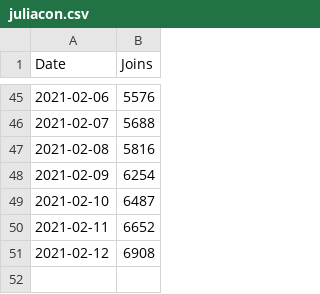
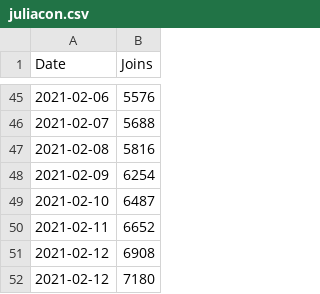
Before and after one commit to DragonflyStats/Projects, a CSV file: events/juliacon.csv, drawn as a sheet; only a part is shown, gaps mark what is left out.

Commit message:
Update juliacon.csv

```diff
--- a/events/juliacon.csv
+++ b/events/juliacon.csv
@@ -51 +51,2 @@ Date,Joins
 2021-02-12,6908
+2021-02-12,7180
```
